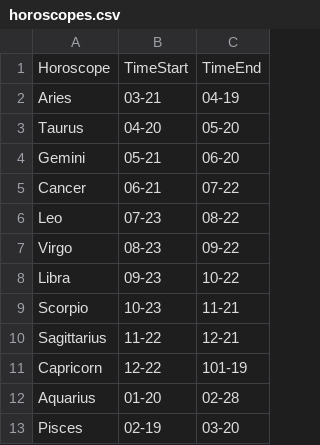
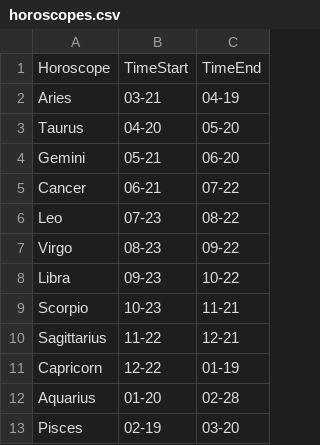
Before and after one commit to tahsinozden/horoscope-calculator, a CSV file: horoscopes.csv, drawn as a sheet.

Commit message:
Update horoscopes.csv
typo

```diff
--- a/horoscopes.csv
+++ b/horoscopes.csv
@@ -10,3 +10,3 @@ Scorpio,10-23,11-21
 Sagittarius,11-22,12-21
-Capricorn,12-22,101-19
+Capricorn,12-22,01-19
 Aquarius,01-20,02-28
```
